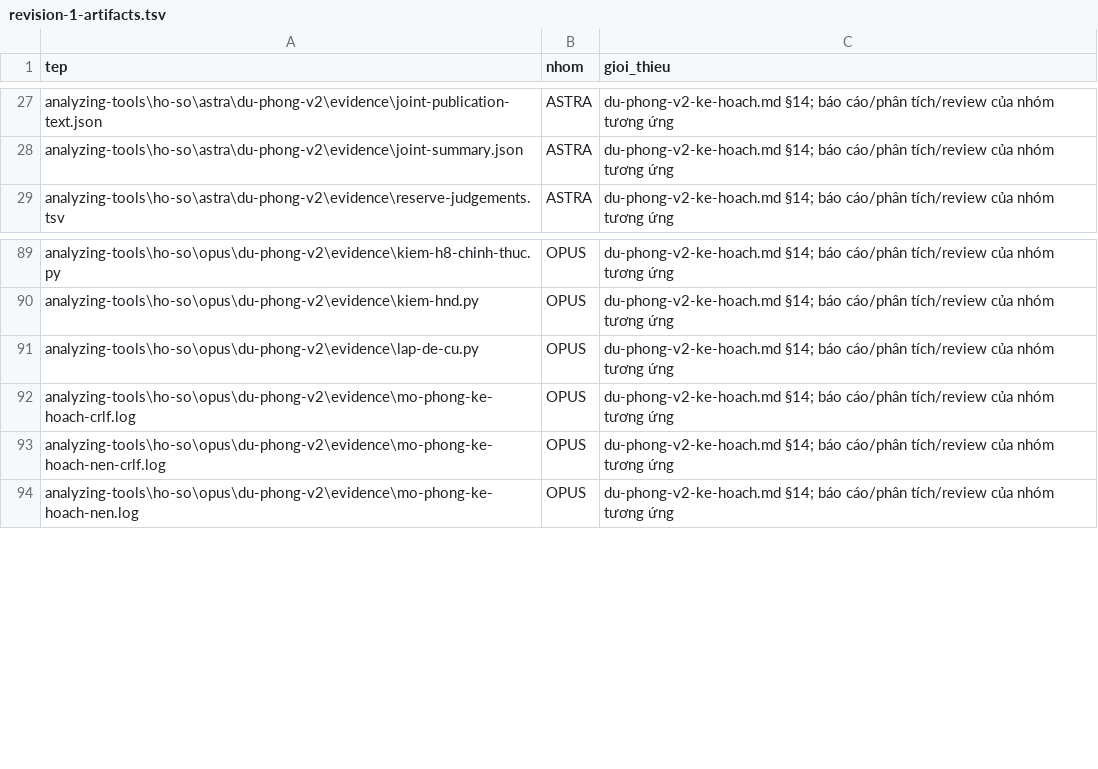
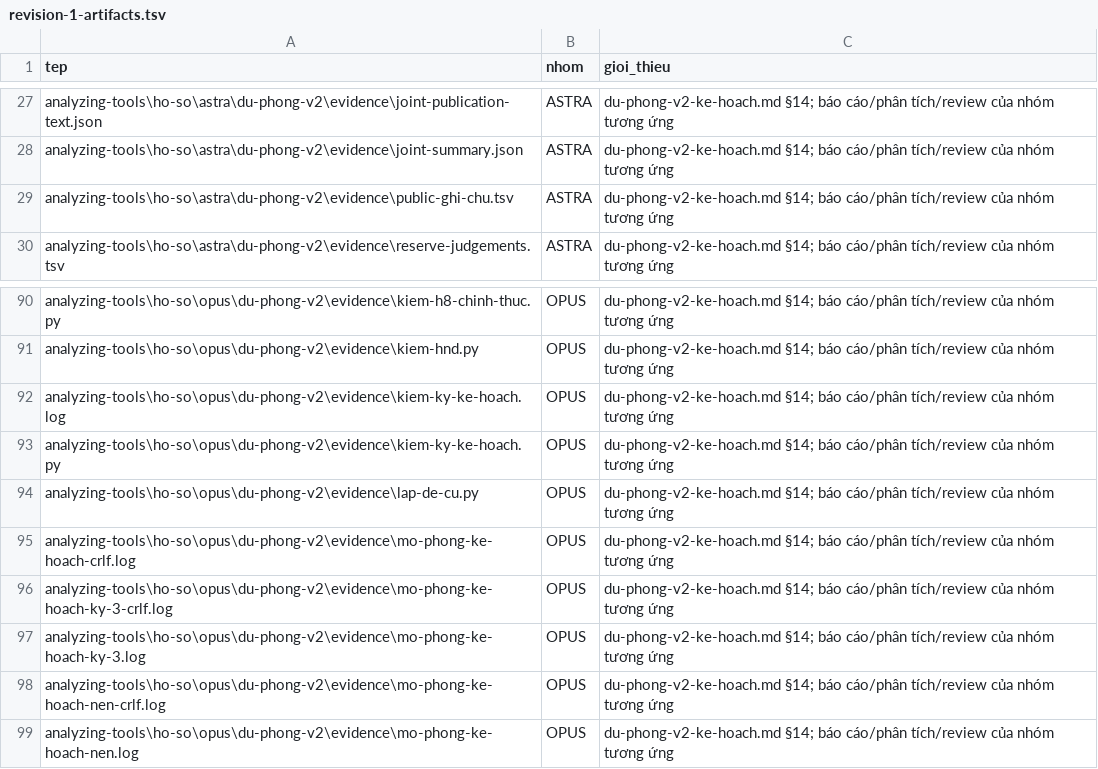
Before and after one commit to tdat00/passphrase-tieng-viet, a TSV file: analyzing-tools/ho-so/astra/du-phong-v2/evidence/revision-1-artifacts.tsv, drawn as a sheet; only a part is shown, gaps mark what is left out.

```diff
--- a/analyzing-tools/ho-so/astra/du-phong-v2/evidence/revision-1-artifacts.tsv
+++ b/analyzing-tools/ho-so/astra/du-phong-v2/evidence/revision-1-artifacts.tsv
@@ -28,2 +28,3 @@ analyzing-tools\ho-so\astra\du-phong-v2\evidence\joint-publication-text.json	AST
 analyzing-tools\ho-so\astra\du-phong-v2\evidence\joint-summary.json	ASTRA	du-phong-v2-ke-hoach.md §14; báo cáo/phân tích/review của nhóm tương ứng
+analyzing-tools\ho-so\astra\du-phong-v2\evidence\public-ghi-chu.tsv	ASTRA	du-phong-v2-ke-hoach.md §14; báo cáo/phân tích/review của nhóm tương ứng
 analyzing-tools\ho-so\astra\du-phong-v2\evidence\reserve-judgements.tsv	ASTRA	du-phong-v2-ke-hoach.md §14; báo cáo/phân tích/review của nhóm tương ứng
@@ -90,4 +91,8 @@ analyzing-tools\ho-so\opus\du-phong-v2\evidence\kiem-h8-chinh-thuc.py	OPUS	du-ph
 analyzing-tools\ho-so\opus\du-phong-v2\evidence\kiem-hnd.py	OPUS	du-phong-v2-ke-hoach.md §14; báo cáo/phân tích/review của nhóm tương ứng
+analyzing-tools\ho-so\opus\du-phong-v2\evidence\kiem-ky-ke-hoach.log	OPUS	du-phong-v2-ke-hoach.md §14; báo cáo/phân tích/review của nhóm tương ứng
+analyzing-tools\ho-so\opus\du-phong-v2\evidence\kiem-ky-ke-hoach.py	OPUS	du-phong-v2-ke-hoach.md §14; báo cáo/phân tích/review của nhóm tương ứng
 analyzing-tools\ho-so\opus\du-phong-v2\evidence\lap-de-cu.py	OPUS	du-phong-v2-ke-hoach.md §14; báo cáo/phân tích/review của nhóm tương ứng
 analyzing-tools\ho-so\opus\du-phong-v2\evidence\mo-phong-ke-hoach-crlf.log	OPUS	du-phong-v2-ke-hoach.md §14; báo cáo/phân tích/review của nhóm tương ứng
+analyzing-tools\ho-so\opus\du-phong-v2\evidence\mo-phong-ke-hoach-ky-3-crlf.log	OPUS	du-phong-v2-ke-hoach.md §14; báo cáo/phân tích/review của nhóm tương ứng
+analyzing-tools\ho-so\opus\du-phong-v2\evidence\mo-phong-ke-hoach-ky-3.log	OPUS	du-phong-v2-ke-hoach.md §14; báo cáo/phân tích/review của nhóm tương ứng
 analyzing-tools\ho-so\opus\du-phong-v2\evidence\mo-phong-ke-hoach-nen-crlf.log	OPUS	du-phong-v2-ke-hoach.md §14; báo cáo/phân tích/review của nhóm tương ứng
```
Also changed, not shown: analyzing-tools/ho-so/unified/du-phong-v2-honorable-mentions.tsv, analyzing-tools/ho-so/unified/du-phong-v2-phan-loai.tsv, 19 other files.
